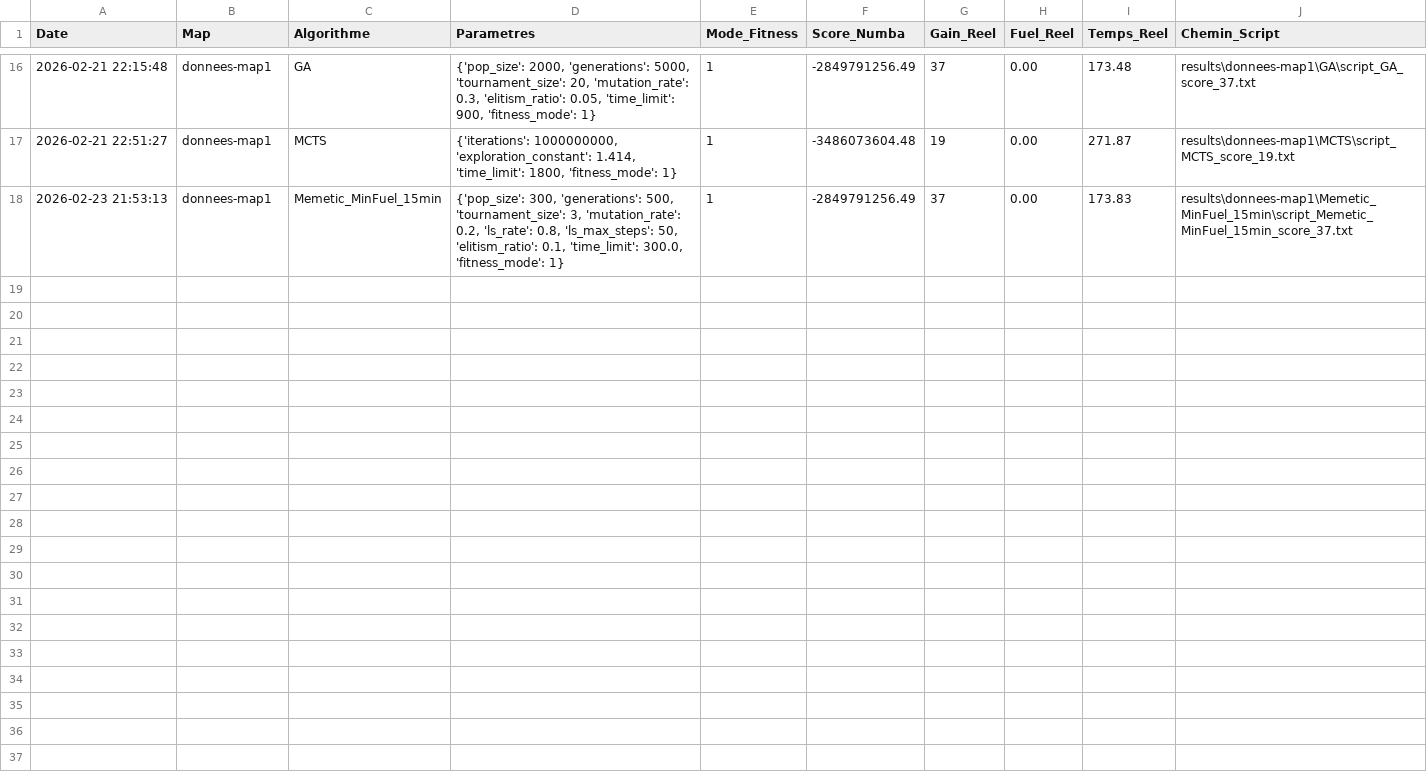
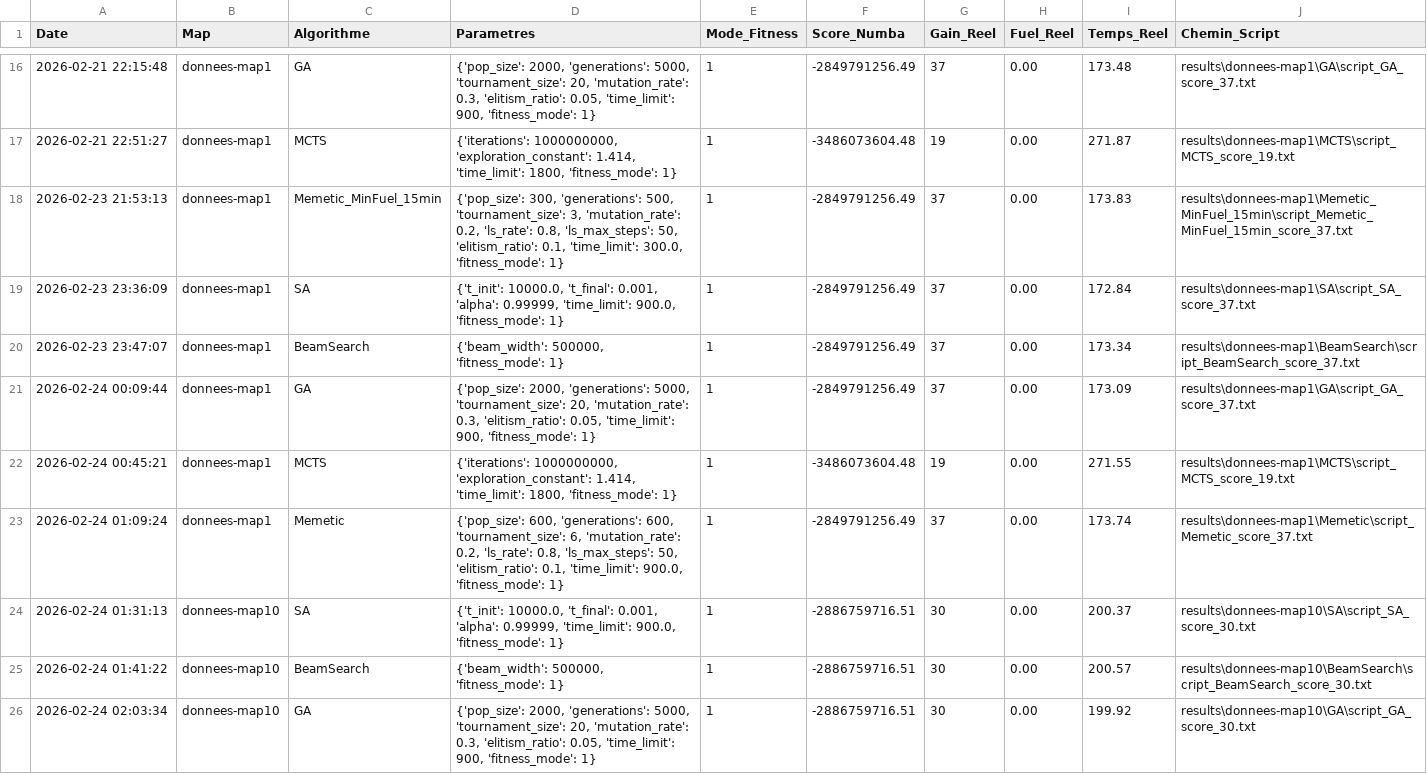
Before and after one commit to MatGrdjn/Challenge_Robotique, a CSV file: results/benchmark_results.csv, drawn as a sheet; only a part is shown, gaps mark what is left out; the diff covers the shown part only.

```diff
--- a/results/benchmark_results.csv
+++ b/results/benchmark_results.csv
@@ -18 +18,9 @@ Date,Map,Algorithme,Parametres,Mode_Fitness,Score_Numba,Gain_Reel,Fuel_Reel,Temp
 2026-02-23 21:53:13,donnees-map1,Memetic_MinFuel_15min,"{'pop_size': 300, 'generations': 500, 'tournament_size': 3, 'mutation_rate': 0.2, 'ls_rate': 0.8, 'ls_max_steps': 50, 'elitism_ratio': 0.1, 'time_limit': 300.0, 'fitness_mode': 1}",1,-2849791256.49,37,0.00,173.83,results\donnees-map1\Memetic_MinFuel_15min\script_Memetic_MinFuel_15min_score_37.txt
+2026-02-23 23:36:09,donnees-map1,SA,"{'t_init': 10000.0, 't_final': 0.001, 'alpha': 0.99999, 'time_limit': 900.0, 'fitness_mode': 1}",1,-2849791256.49,37,0.00,172.84,results\donnees-map1\SA\script_SA_score_37.txt
+2026-02-23 23:47:07,donnees-map1,BeamSearch,"{'beam_width': 500000, 'fitness_mode': 1}",1,-2849791256.49,37,0.00,173.34,results\donnees-map1\BeamSearch\script_BeamSearch_score_37.txt
+2026-02-24 00:09:44,donnees-map1,GA,"{'pop_size': 2000, 'generations': 5000, 'tournament_size': 20, 'mutation_rate': 0.3, 'elitism_ratio': 0.05, 'time_limit': 900, 'fitness_mode': 1}",1,-2849791256.49,37,0.00,173.09,results\donnees-map1\GA\script_GA_score_37.txt
+2026-02-24 00:45:21,donnees-map1,MCTS,"{'iterations': 1000000000, 'exploration_constant': 1.414, 'time_limit': 1800, 'fitness_mode': 1}",1,-3486073604.48,19,0.00,271.55,results\donnees-map1\MCTS\script_MCTS_score_19.txt
+2026-02-24 01:09:24,donnees-map1,Memetic,"{'pop_size': 600, 'generations': 600, 'tournament_size': 6, 'mutation_rate': 0.2, 'ls_rate': 0.8, 'ls_max_steps': 50, 'elitism_ratio': 0.1, 'time_limit': 900.0, 'fitness_mode': 1}",1,-2849791256.49,37,0.00,173.74,results\donnees-map1\Memetic\script_Memetic_score_37.txt
+2026-02-24 01:31:13,donnees-map10,SA,"{'t_init': 10000.0, 't_final': 0.001, 'alpha': 0.99999, 'time_limit': 900.0, 'fitness_mode': 1}",1,-2886759716.51,30,0.00,200.37,results\donnees-map10\SA\script_SA_score_30.txt
+2026-02-24 01:41:22,donnees-map10,BeamSearch,"{'beam_width': 500000, 'fitness_mode': 1}",1,-2886759716.51,30,0.00,200.57,results\donnees-map10\BeamSearch\script_BeamSearch_score_30.txt
+2026-02-24 02:03:34,donnees-map10,GA,"{'pop_size': 2000, 'generations': 5000, 'tournament_size': 20, 'mutation_rate': 0.3, 'elitism_ratio': 0.05, 'time_limit': 900, 'fitness_mode': 1}",1,-2886759716.51,30,0.00,199.92,results\donnees-map10\GA\script_GA_score_30.txt
```
Also changed, not shown: 8 added rows elsewhere in this file, 16 other files.
